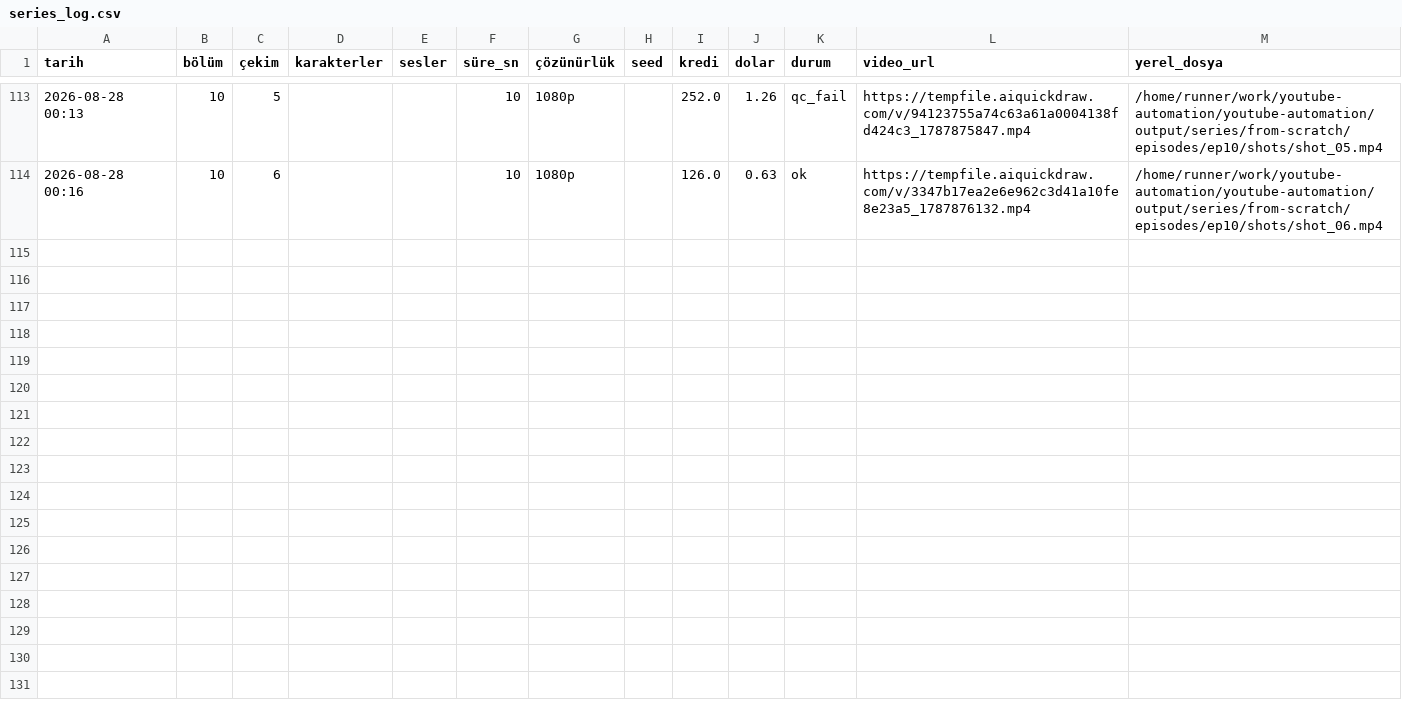
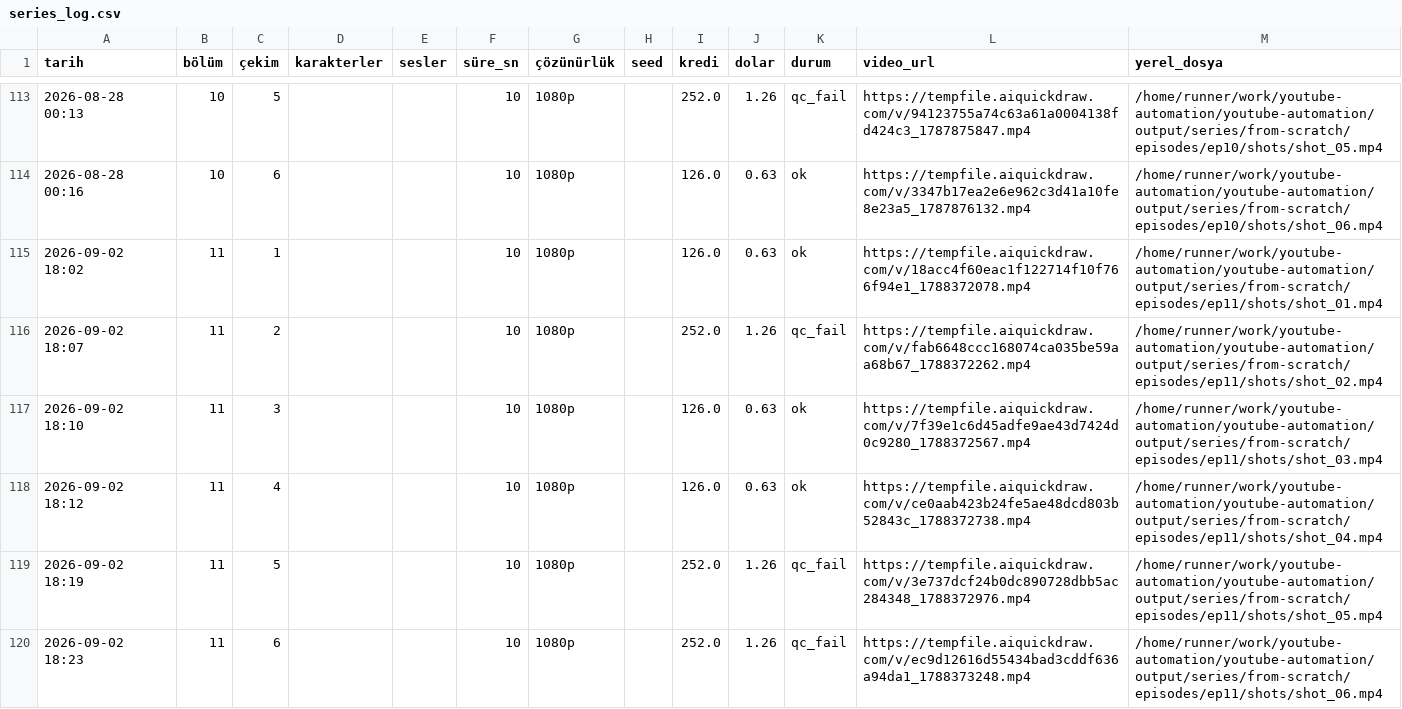
Before and after one commit to Wolkchen00/youtube-automation, a CSV file: aimagine/from-scratch/series_log.csv, drawn as a sheet; only a part is shown, gaps mark what is left out; the diff names each change by its address in the sheet, - before the commit and + after, or states it on an @@ line.

```diff
--- a/aimagine/from-scratch/series_log.csv
+++ b/aimagine/from-scratch/series_log.csv
+row 115: 2026-09-02 18:02 | 11 | 1 |  |  | 10 | 1080p |  | 126.0 | 0.63 | ok | https://tempfile.aiquickdraw.com/v/18acc4f60eac1f122714f10f766f94e1_1788372078.mp4 | /home/runner/work/youtube-automation/youtube-automation/output/series/from-scratch/episodes/ep11/shots/shot_01.mp4
+row 116: 2026-09-02 18:07 | 11 | 2 |  |  | 10 | 1080p |  | 252.0 | 1.26 | qc_fail | https://tempfile.aiquickdraw.com/v/fab6648ccc168074ca035be59aa68b67_1788372262.mp4 | /home/runner/work/youtube-automation/youtube-automation/output/series/from-scratch/episodes/ep11/shots/shot_02.mp4
+row 117: 2026-09-02 18:10 | 11 | 3 |  |  | 10 | 1080p |  | 126.0 | 0.63 | ok | https://tempfile.aiquickdraw.com/v/7f39e1c6d45adfe9ae43d7424d0c9280_1788372567.mp4 | /home/runner/work/youtube-automation/youtube-automation/output/series/from-scratch/episodes/ep11/shots/shot_03.mp4
+row 118: 2026-09-02 18:12 | 11 | 4 |  |  | 10 | 1080p |  | 126.0 | 0.63 | ok | https://tempfile.aiquickdraw.com/v/ce0aab423b24fe5ae48dcd803b52843c_1788372738.mp4 | /home/runner/work/youtube-automation/youtube-automation/output/series/from-scratch/episodes/ep11/shots/shot_04.mp4
+row 119: 2026-09-02 18:19 | 11 | 5 |  |  | 10 | 1080p |  | 252.0 | 1.26 | qc_fail | https://tempfile.aiquickdraw.com/v/3e737dcf24b0dc890728dbb5ac284348_1788372976.mp4 | /home/runner/work/youtube-automation/youtube-automation/output/series/from-scratch/episodes/ep11/shots/shot_05.mp4
+row 120: 2026-09-02 18:23 | 11 | 6 |  |  | 10 | 1080p |  | 252.0 | 1.26 | qc_fail | https://tempfile.aiquickdraw.com/v/ec9d12616d55434bad3cddf636a94da1_1788373248.mp4 | /home/runner/work/youtube-automation/youtube-automation/output/series/from-scratch/episodes/ep11/shots/shot_06.mp4
```
Also changed, not shown: 3 other files.
